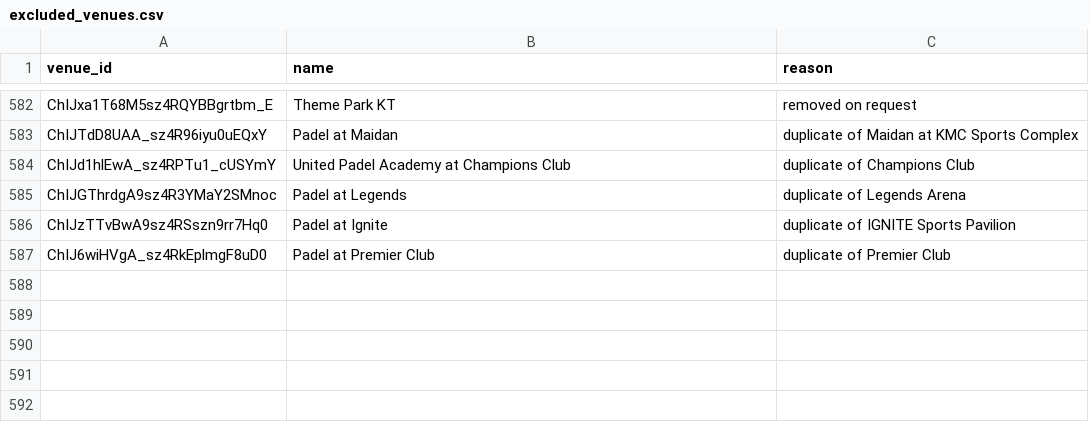
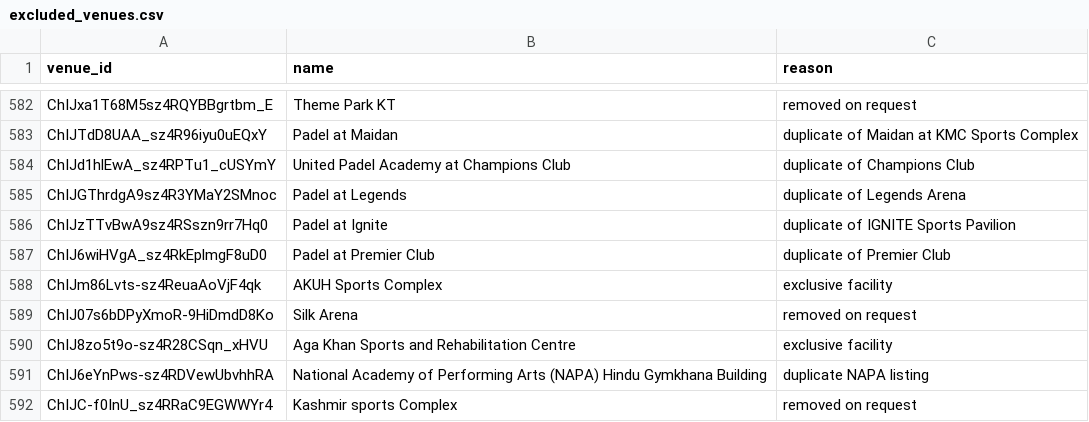
Before and after one commit to hassanraza04/niklo, a CSV file: pipeline/transform/seeds/excluded_venues.csv, drawn as a sheet; only a part is shown, gaps mark what is left out; the diff names each change by its address in the sheet, - before the commit and + after, or states it on an @@ line.

```diff
--- a/pipeline/transform/seeds/excluded_venues.csv
+++ b/pipeline/transform/seeds/excluded_venues.csv
+row 588: ChIJm86Lvts-sz4ReuaAoVjF4qk | AKUH Sports Complex | exclusive facility
+row 589: ChIJ07s6bDPyXmoR-9HiDmdD8Ko | Silk Arena | removed on request
+row 590: ChIJ8zo5t9o-sz4R28CSqn_xHVU | Aga Khan Sports and Rehabilitation Centre | exclusive facility
+row 591: ChIJ6eYnPws-sz4RDVewUbvhhRA | National Academy of Performing Arts (NAPA) Hindu Gymkhana Building | duplicate NAPA listing
+row 592: ChIJC-f0InU_sz4RRaC9EGWWYr4 | Kashmir sports Complex | removed on request
```
Also changed, not shown: data/live_listings.csv, pipeline/transform/seeds/venue_category_excludes.csv, 11 other files.
